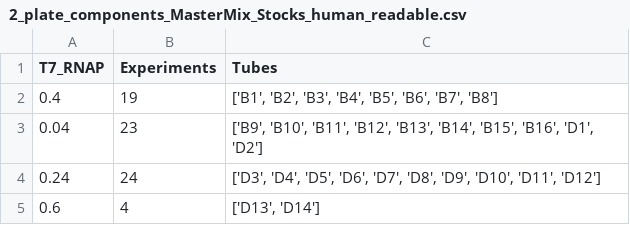
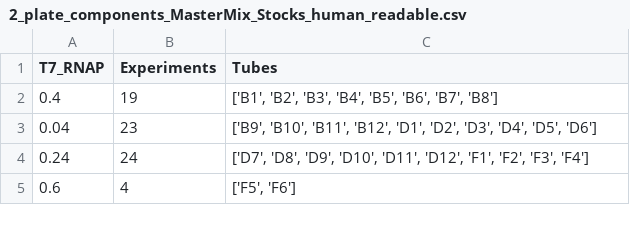
Before and after one commit to Laohakunakorn-Group/NLLAB_OT2_Protocol_Dev, a CSV file: Technical_error_active_learning/src/OT2_scripts/ALTE010/processed_data_files/MasterMixes/2_plate_components_MasterMix_Stocks_human_readable.csv, drawn as a sheet.

```diff
--- a/Technical_error_active_learning/src/OT2_scripts/ALTE010/processed_data_files/MasterMixes/2_plate_components_MasterMix_Stocks_human_readable.csv
+++ b/Technical_error_active_learning/src/OT2_scripts/ALTE010/processed_data_files/MasterMixes/2_plate_components_MasterMix_Stocks_human_readable.csv
@@ -2,4 +2,4 @@ T7_RNAP,Experiments,Tubes
 0.4,19,"['B1', 'B2', 'B3', 'B4', 'B5', 'B6', 'B7', 'B8']"
-0.04,23,"['B9', 'B10', 'B11', 'B12', 'B13', 'B14', 'B15', 'B16', 'D1', 'D2']"
-0.24,24,"['D3', 'D4', 'D5', 'D6', 'D7', 'D8', 'D9', 'D10', 'D11', 'D12']"
-0.6,4,"['D13', 'D14']"
+0.04,23,"['B9', 'B10', 'B11', 'B12', 'D1', 'D2', 'D3', 'D4', 'D5', 'D6']"
+0.24,24,"['D7', 'D8', 'D9', 'D10', 'D11', 'D12', 'F1', 'F2', 'F3', 'F4']"
+0.6,4,"['F5', 'F6']"
```
Also changed, not shown: Technical_error_active_learning/src/OT2_scripts/ALTE010/processed_data_files/Experiment_Designs/design_final.csv, Technical_error_active_learning/src/OT2_scripts/ALTE010/processed_data_files/MasterMixes/1_plate_aqueous_MasterMix_Stocks_human_readable.csv, 11 other files.
